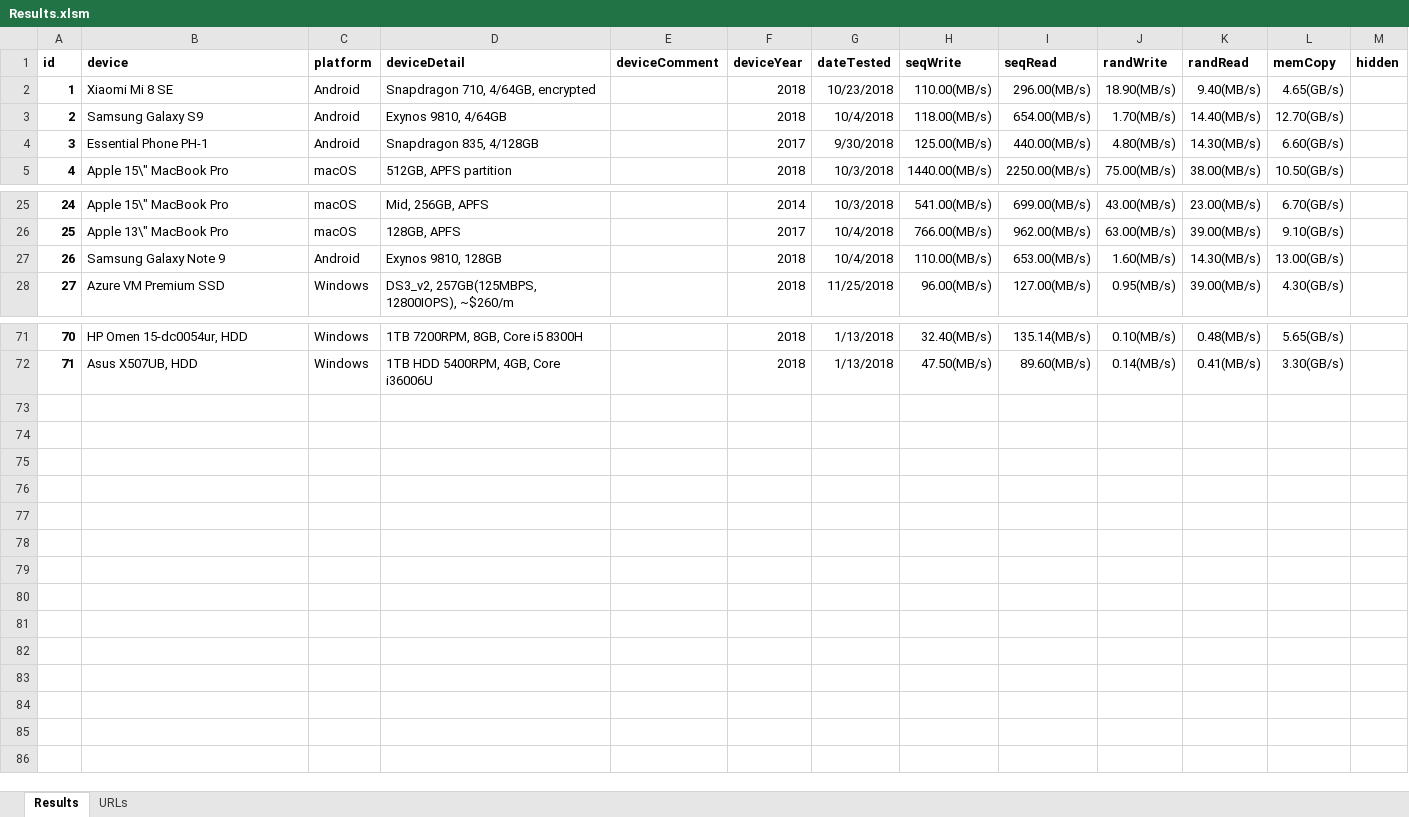
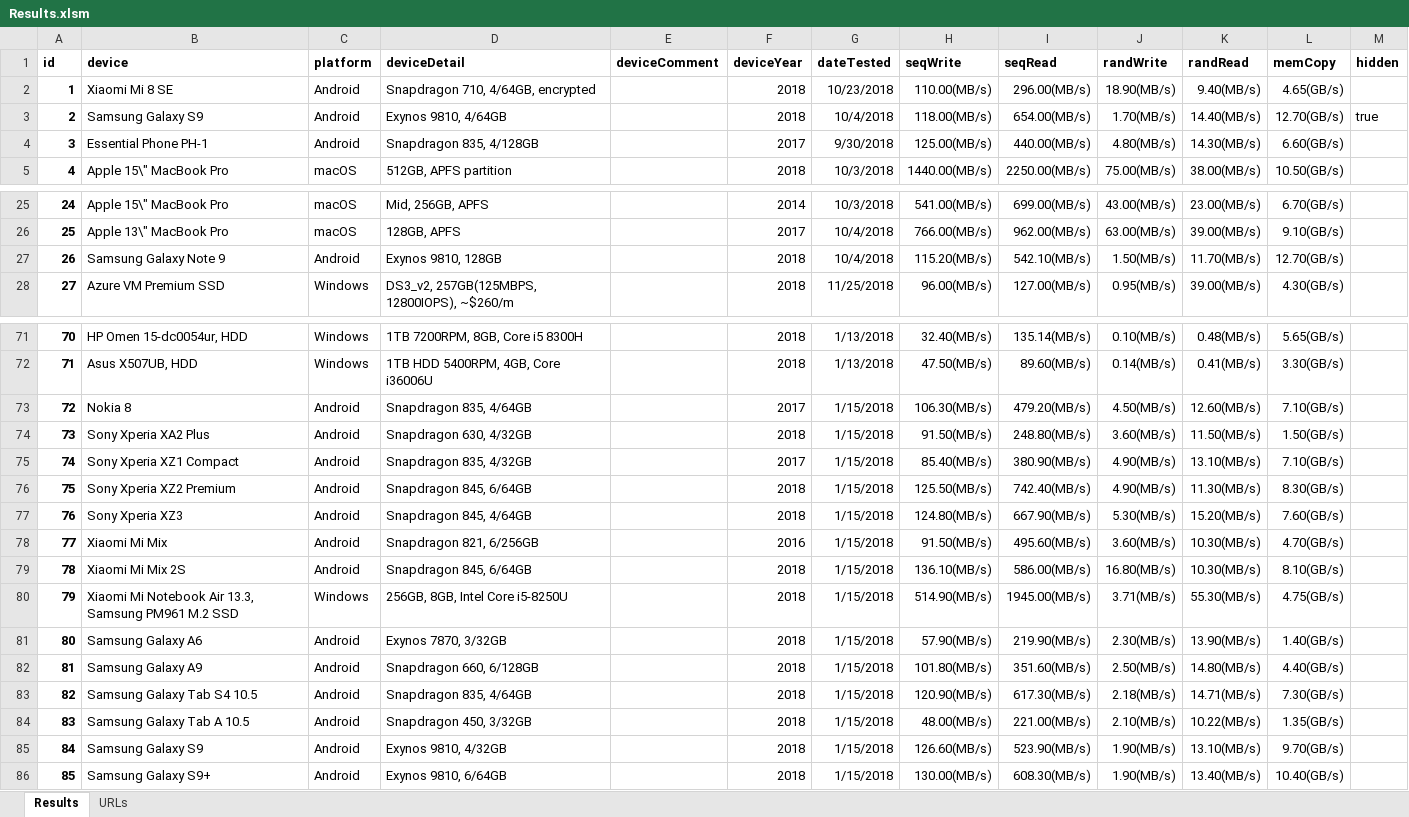
Before and after one commit to maxim-saplin/cpdt_results, an Excel workbook: Results.xlsm, sheet Results, drawn as a sheet; only a part is shown, gaps mark what is left out; values as stored, in another font and other column widths than the file's, no borders; the diff names each change by its address in the sheet, - before the commit and + after, or states it on an @@ line.

Commit message:
Results, styles

```diff
--- a/Results.xlsm (sheet Results)
+++ b/Results.xlsm (sheet Results)
-M3 (hidden): (empty)
+M3 (hidden): true
-H27 (seqWrite): 110.00(MB/s)
+H27 (seqWrite): 115.20(MB/s)
-I27 (seqRead): 653.00(MB/s)
+I27 (seqRead): 542.10(MB/s)
-J27 (randWrite): 1.60(MB/s)
+J27 (randWrite): 1.50(MB/s)
-K27 (randRead): 14.30(MB/s)
+K27 (randRead): 11.70(MB/s)
-L27 (memCopy): 13.00(GB/s)
+L27 (memCopy): 12.70(GB/s)
+row 73: 72 | Nokia 8 | Android | Snapdragon 835, 4/64GB |  | 2017 | 1/15/2018 | 106.30(MB/s) | 479.20(MB/s) | 4.50(MB/s) | 12.60(MB/s) | 7.10(GB/s)
+row 74: 73 | Sony Xperia XA2 Plus | Android | Snapdragon 630, 4/32GB |  | 2018 | 1/15/2018 | 91.50(MB/s) | 248.80(MB/s) | 3.60(MB/s) | 11.50(MB/s) | 1.50(GB/s)
+row 75: 74 | Sony Xperia XZ1 Compact | Android | Snapdragon 835, 4/32GB |  | 2017 | 1/15/2018 | 85.40(MB/s) | 380.90(MB/s) | 4.90(MB/s) | 13.10(MB/s) | 7.10(GB/s)
+row 76: 75 | Sony Xperia XZ2 Premium | Android | Snapdragon 845, 6/64GB |  | 2018 | 1/15/2018 | 125.50(MB/s) | 742.40(MB/s) | 4.90(MB/s) | 11.30(MB/s) | 8.30(GB/s)
+row 77: 76 | Sony Xperia XZ3 | Android | Snapdragon 845, 4/64GB |  | 2018 | 1/15/2018 | 124.80(MB/s) | 667.90(MB/s) | 5.30(MB/s) | 15.20(MB/s) | 7.60(GB/s)
+row 78: 77 | Xiaomi Mi Mix | Android | Snapdragon 821, 6/256GB |  | 2016 | 1/15/2018 | 91.50(MB/s) | 495.60(MB/s) | 3.60(MB/s) | 10.30(MB/s) | 4.70(GB/s)
+row 79: 78 | Xiaomi Mi Mix 2S | Android | Snapdragon 845, 6/64GB |  | 2018 | 1/15/2018 | 136.10(MB/s) | 586.00(MB/s) | 16.80(MB/s) | 10.30(MB/s) | 8.10(GB/s)
+row 80: 79 | Xiaomi Mi Notebook Air 13.3, Samsung PM961 M.2 SSD | Windows | 256GB, 8GB, Intel Core i5-8250U |  | 2018 | 1/15/2018 | 514.90(MB/s) | 1945.00(MB/s) | 3.71(MB/s) | 55.30(MB/s) | 4.75(GB/s)
+row 81: 80 | Samsung Galaxy A6 | Android | Exynos 7870, 3/32GB |  | 2018 | 1/15/2018 | 57.90(MB/s) | 219.90(MB/s) | 2.30(MB/s) | 13.90(MB/s) | 1.40(GB/s)
+row 82: 81 | Samsung Galaxy A9 | Android | Snapdragon 660, 6/128GB |  | 2018 | 1/15/2018 | 101.80(MB/s) | 351.60(MB/s) | 2.50(MB/s) | 14.80(MB/s) | 4.40(GB/s)
+row 83: 82 | Samsung Galaxy Tab S4 10.5 | Android | Snapdragon 835, 4/64GB |  | 2018 | 1/15/2018 | 120.90(MB/s) | 617.30(MB/s) | 2.18(MB/s) | 14.71(MB/s) | 7.30(GB/s)
+row 84: 83 | Samsung Galaxy Tab A 10.5 | Android | Snapdragon 450, 3/32GB |  | 2018 | 1/15/2018 | 48.00(MB/s) | 221.00(MB/s) | 2.10(MB/s) | 10.22(MB/s) | 1.35(GB/s)
+row 85: 84 | Samsung Galaxy S9 | Android | Exynos 9810, 4/32GB |  | 2018 | 1/15/2018 | 126.60(MB/s) | 523.90(MB/s) | 1.90(MB/s) | 13.10(MB/s) | 9.70(GB/s)
+row 86: 85 | Samsung Galaxy S9+ | Android | Exynos 9810, 6/64GB |  | 2018 | 1/15/2018 | 130.00(MB/s) | 608.30(MB/s) | 1.90(MB/s) | 13.40(MB/s) | 10.40(GB/s)
```
Also changed, not shown: sheet URLs, 6 other files.
